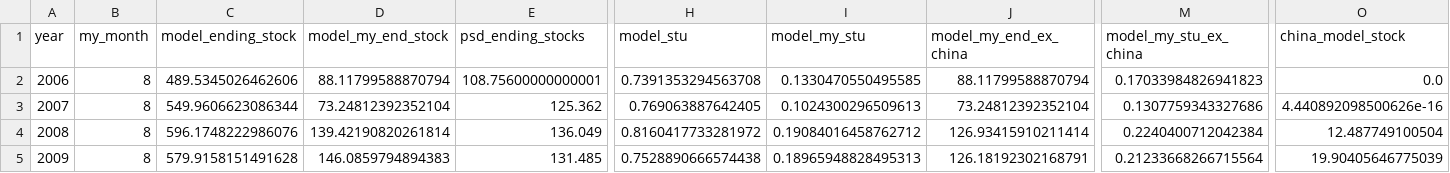
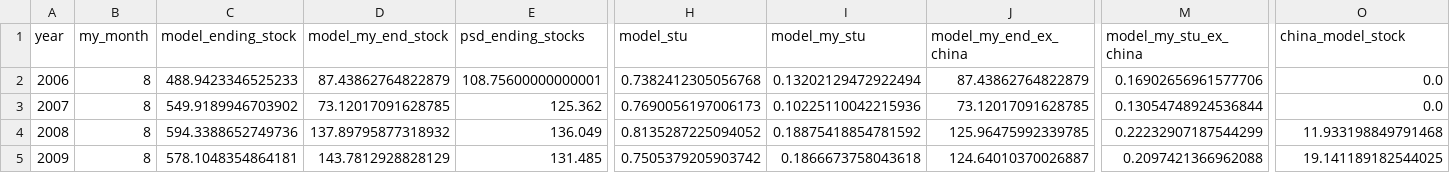
Before and after one commit to mjpuma/sheaf-model, a CSV file: diagnostics/gate0_maize_stocks.csv, drawn as a sheet; only a part is shown, gaps mark what is left out; the diff covers the shown part only; the diff names each change by its address in the sheet, - before the commit and + after, or states it on an @@ line.

```diff
--- a/diagnostics/gate0_maize_stocks.csv
+++ b/diagnostics/gate0_maize_stocks.csv
-C2 (model_ending_stock): 489.5345026462606
+C2 (model_ending_stock): 488.9423346525233
-D2 (model_my_end_stock): 88.11799588870794
+D2 (model_my_end_stock): 87.43862764822879
-H2 (model_stu): 0.7391353294563708
+H2 (model_stu): 0.7382412305056768
-I2 (model_my_stu): 0.1330470550495585
+I2 (model_my_stu): 0.13202129472922494
-J2 (model_my_end_ex_china): 88.11799588870794
+J2 (model_my_end_ex_china): 87.43862764822879
-M2 (model_my_stu_ex_china): 0.17033984826941823
+M2 (model_my_stu_ex_china): 0.16902656961577706
-C3 (model_ending_stock): 549.9606623086344
+C3 (model_ending_stock): 549.9189946703902
-D3 (model_my_end_stock): 73.24812392352104
+D3 (model_my_end_stock): 73.12017091628785
-H3 (model_stu): 0.769063887642405
+H3 (model_stu): 0.7690056197006173
-I3 (model_my_stu): 0.1024300296509613
+I3 (model_my_stu): 0.10225110042215936
-J3 (model_my_end_ex_china): 73.24812392352104
+J3 (model_my_end_ex_china): 73.12017091628785
-M3 (model_my_stu_ex_china): 0.1307759343327686
+M3 (model_my_stu_ex_china): 0.13054748924536844
-O3 (china_model_stock): 4.440892098500626e-16
+O3 (china_model_stock): 0.0
-C4 (model_ending_stock): 596.1748222986076
+C4 (model_ending_stock): 594.3388652749736
-D4 (model_my_end_stock): 139.42190820261814
+D4 (model_my_end_stock): 137.89795877318932
-H4 (model_stu): 0.8160417733281972
+H4 (model_stu): 0.8135287225094052
-I4 (model_my_stu): 0.19084016458762712
+I4 (model_my_stu): 0.18875418854781592
-J4 (model_my_end_ex_china): 126.93415910211414
+J4 (model_my_end_ex_china): 125.96475992339785
-M4 (model_my_stu_ex_china): 0.2240400712042384
+M4 (model_my_stu_ex_china): 0.22232907187544299
-O4 (china_model_stock): 12.487749100504
+O4 (china_model_stock): 11.933198849791468
-C5 (model_ending_stock): 579.9158151491628
+C5 (model_ending_stock): 578.1048354864181
-D5 (model_my_end_stock): 146.0859794894383
+D5 (model_my_end_stock): 143.7812928828129
-H5 (model_stu): 0.7528890666574438
+H5 (model_stu): 0.7505379205903742
-I5 (model_my_stu): 0.18965948828495313
+I5 (model_my_stu): 0.1866673758043618
-J5 (model_my_end_ex_china): 126.18192302168791
+J5 (model_my_end_ex_china): 124.64010370026887
-M5 (model_my_stu_ex_china): 0.21233668266715564
+M5 (model_my_stu_ex_china): 0.2097421366962088
-O5 (china_model_stock): 19.90405646775039
+O5 (china_model_stock): 19.141189182544025
```
Also changed, not shown: 14 edited cells elsewhere in this file, diagnostics/gate0_maize_exporters.csv, diagnostics/gate0_rice_country_balance.csv, 49 other files.
